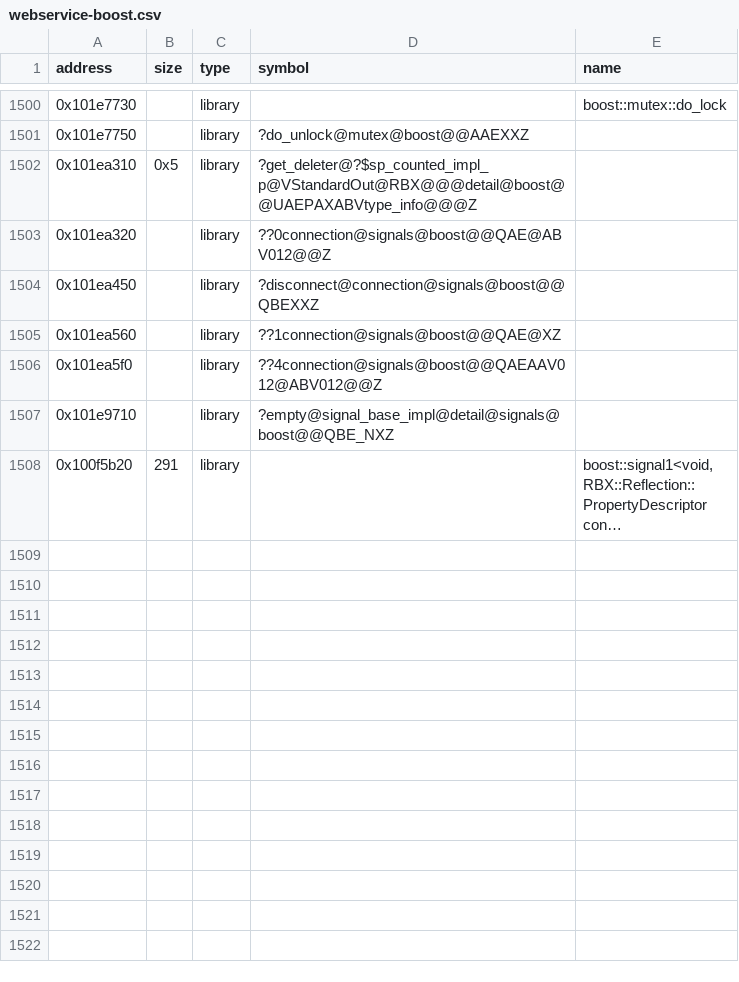
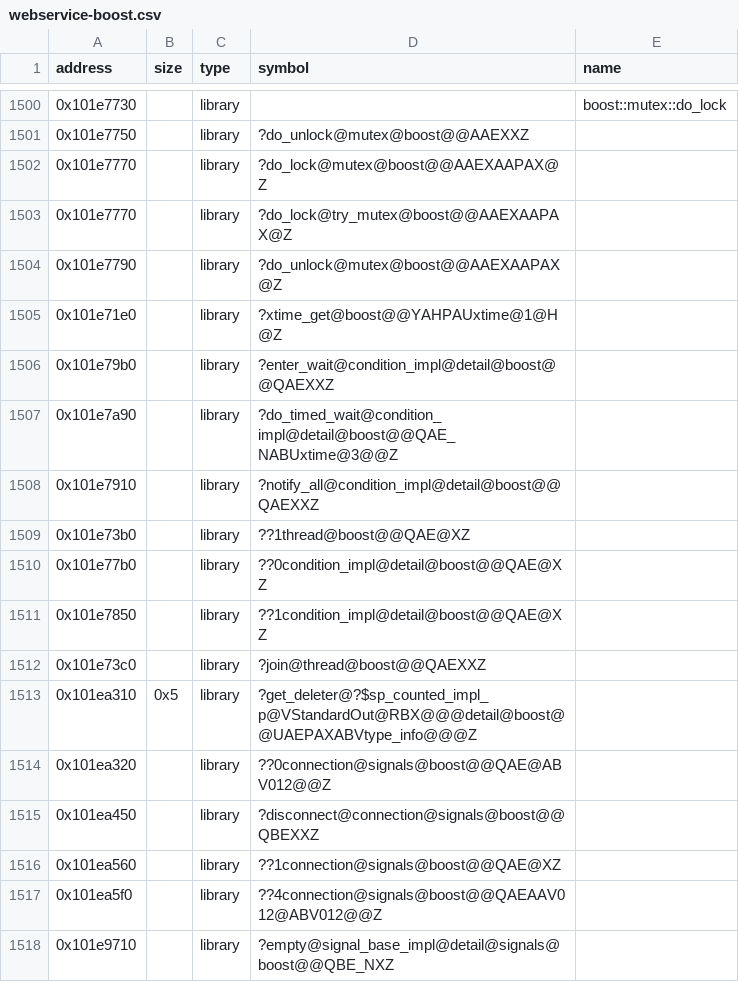
Before and after one commit to Asphaltian/OpenRBX, a CSV file: reccmp/webservice-boost.csv, drawn as a sheet; only a part is shown, gaps mark what is left out; the shorter side is filled out with more unchanged rows; long unchanged cells end in ….

```diff
--- a/reccmp/webservice-boost.csv
+++ b/reccmp/webservice-boost.csv
@@ -1501,2 +1501,13 @@ address,size,type,symbol,name
 0x101e7750,,library,?do_unlock@mutex@boost@@AAEXXZ,
+0x101e7770,,library,?do_lock@mutex@boost@@AAEXAAPAX@Z,
+0x101e7770,,library,?do_lock@try_mutex@boost@@AAEXAAPAX@Z,
+0x101e7790,,library,?do_unlock@mutex@boost@@AAEXAAPAX@Z,
+0x101e71e0,,library,?xtime_get@boost@@YAHPAUxtime@1@H@Z,
+0x101e79b0,,library,?enter_wait@condition_impl@detail@boost@@QAEXXZ,
+0x101e7a90,,library,?do_timed_wait@condition_impl@detail@boost@@QAE_NABUxtime@3@@Z,
+0x101e7910,,library,?notify_all@condition_impl@detail@boost@@QAEXXZ,
+0x101e73b0,,library,??1thread@boost@@QAE@XZ,
+0x101e77b0,,library,??0condition_impl@detail@boost@@QAE@XZ,
+0x101e7850,,library,??1condition_impl@detail@boost@@QAE@XZ,
+0x101e73c0,,library,?join@thread@boost@@QAEXXZ,
 0x101ea310,0x5,library,?get_deleter@?$sp_counted_impl_p@VStandardOut@RBX@@@detail@boost@@UAEPAXABVtype_info@@@Z,
```
Also changed, not shown: reccmp/webservice-synthetic.csv, 10 other files.
